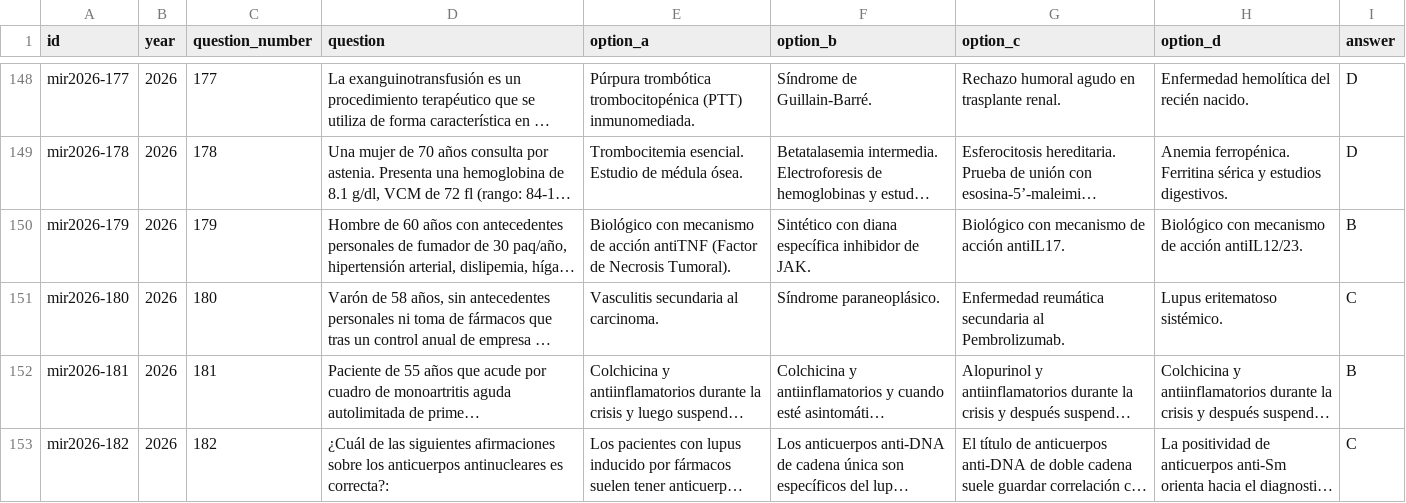
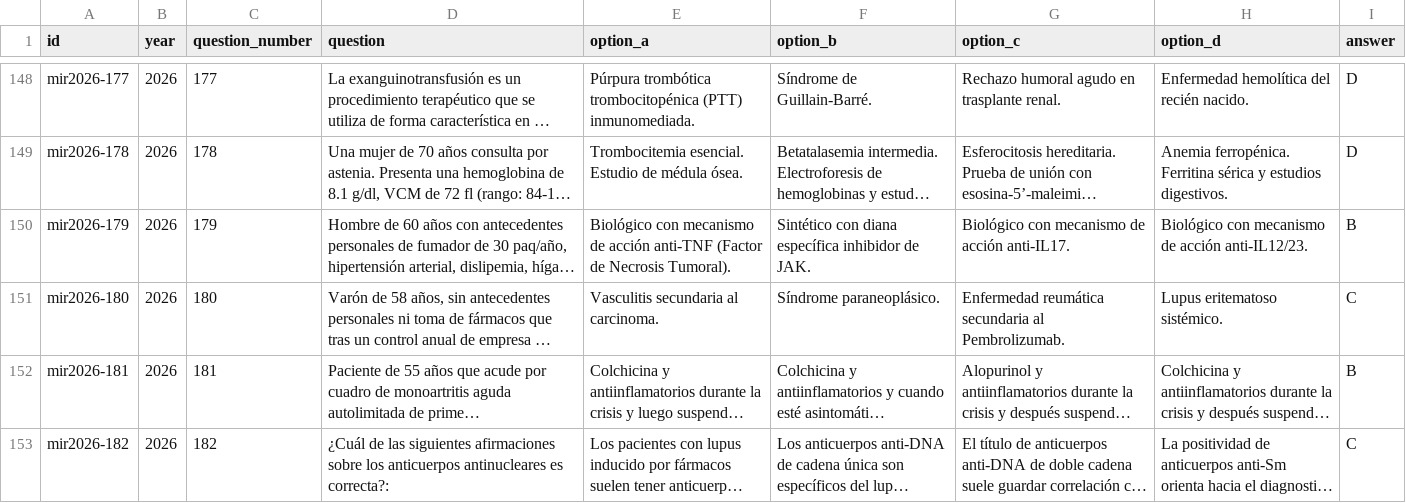
Before and after one commit to MaxJ-03/Beyond_the_Score, a CSV file: data/raw/mir_2026_es.csv, drawn as a sheet; only a part is shown, gaps mark what is left out; long unchanged cells end in …; the diff covers the shown part only; the diff names each change by its address in the sheet, - before the commit and + after, or states it on an @@ line.

Commit message:
audited data included

```diff
--- a/data/raw/mir_2026_es.csv
+++ b/data/raw/mir_2026_es.csv
-E150 (option_a): …de acción antiTNF (Factor de…
+E150 (option_a): …de acción anti-TNF (Factor de…
-G150 (option_c): Biológico con mecanismo de acción antiIL17.
+G150 (option_c): Biológico con mecanismo de acción anti-IL17.
-H150 (option_d): …de acción antiIL12/23.
+H150 (option_d): …de acción anti-IL12/23.
```
Also changed, not shown: 3 edited cells elsewhere in this file, 11 other files.
